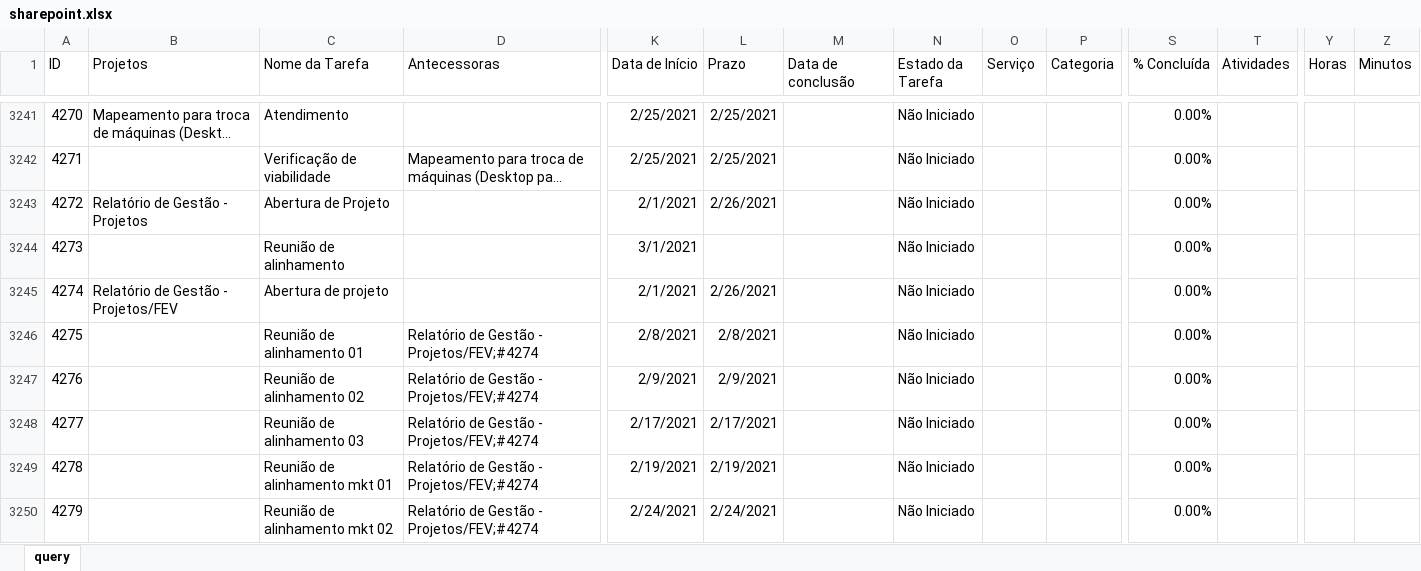
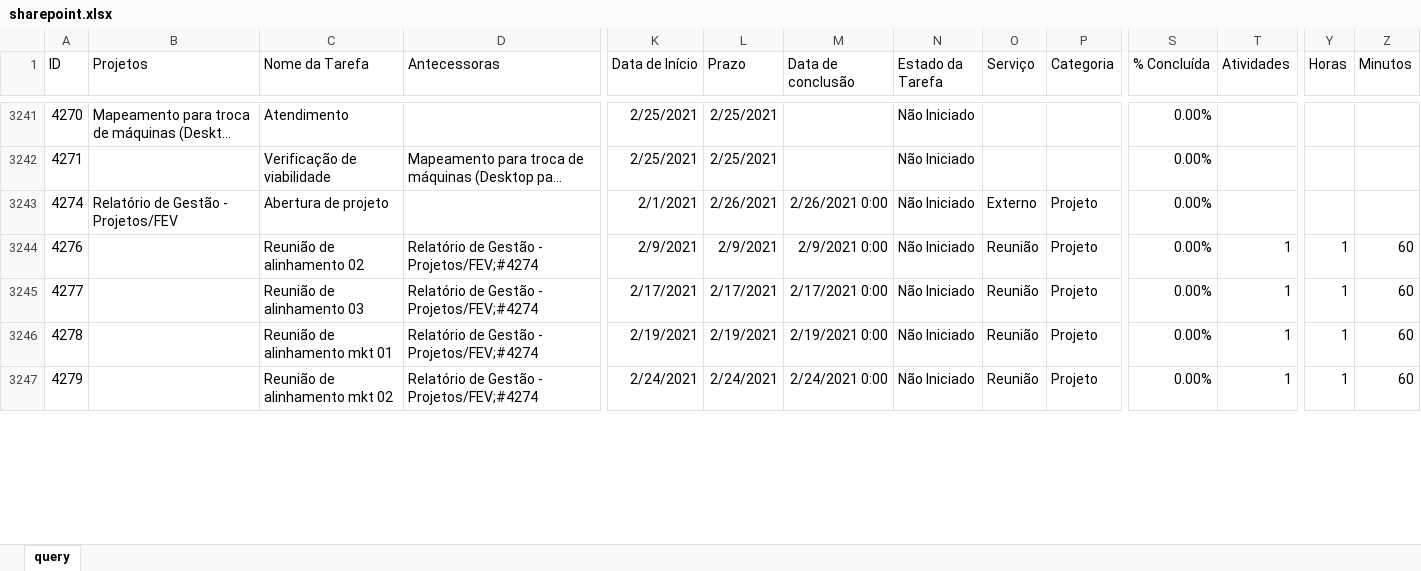
Before and after one commit to pedro-longhin/Repository, an Excel workbook: sharepoint.xlsx, sheet query, drawn as a sheet; only a part is shown, gaps mark what is left out; long unchanged cells end in …; values as stored, in another font and other column widths than the file's, no borders; table styles not drawn; removed rows and columns are numbered as before the commit, all else as after; rows hold the shown columns only; the diff covers the shown part only; the diff names each change by its address in the sheet, - before the commit and + after, or states it on an @@ line.

Commit message:
Add files via upload

```diff
--- a/sharepoint.xlsx (sheet query)
+++ b/sharepoint.xlsx (sheet query)
-row 3243: 4272 | Relatório de Gestão - Projetos | Abertura de Projeto |  | 2/1/2021 | 2/26/2021 |  | Não Iniciado |  |  | 0.00%
@@ row 3244 moved to row 3277: 4309 @@
-M3243 (Data de conclusão): (empty)
+M3243 (Data de conclusão): 2/26/2021 0:00
-O3243 (Serviço): (empty)
+O3243 (Serviço): Externo
-P3243 (Categoria): (empty)
+P3243 (Categoria): Projeto
-row 3246: 4275 |  | Reunião de alinhamento 01 | Relatório de Gestão - Projetos/FEV;#4274 | 2/8/2021 | 2/8/2021 |  | Não Iniciado |  |  | 0.00%
-M3244 (Data de conclusão): (empty)
+M3244 (Data de conclusão): 2/9/2021 0:00
-O3244:O3247 (Serviço): (empty)
+O3244:O3247 (Serviço): Reunião
-P3244:P3247 (Categoria): (empty)
+P3244:P3247 (Categoria): Projeto
-T3244:T3247 (Atividades): (empty)
+T3244:T3247 (Atividades): 1
-Y3244:Y3247 (Horas): (empty)
+Y3244:Y3247 (Horas): 1
-Z3244:Z3247 (Minutos): (empty)
+Z3244:Z3247 (Minutos): 60
-M3245 (Data de conclusão): (empty)
+M3245 (Data de conclusão): 2/17/2021 0:00
-M3246 (Data de conclusão): (empty)
+M3246 (Data de conclusão): 2/19/2021 0:00
-M3247 (Data de conclusão): (empty)
+M3247 (Data de conclusão): 2/24/2021 0:00
```
Also changed, not shown: 29 added rows and 155 edited cells elsewhere in this sheet.
